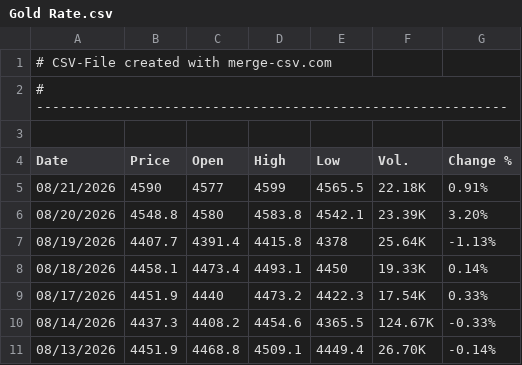
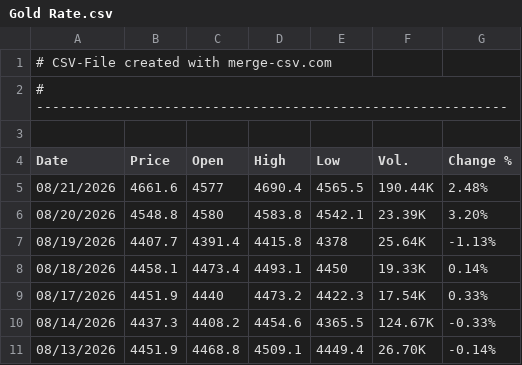
Before and after one commit to alagarsamy-m/GoldSense, a CSV file: dataset/Gold Rate.csv, drawn as a sheet; only a part is shown.

```diff
--- a/dataset/Gold Rate.csv
+++ b/dataset/Gold Rate.csv
@@ -4,3 +4,3 @@
 "Date","Price","Open","High","Low","Vol.","Change %"
-"08/21/2026","4590","4577","4599","4565.5","22.18K","0.91%"
+"08/21/2026","4661.6","4577","4690.4","4565.5","190.44K","2.48%"
 "08/20/2026","4548.8","4580","4583.8","4542.1","23.39K","3.20%"
```
Also changed, not shown: dataset/USD-INR.csv, dataset/prediction_logs.csv, 9 other files.
